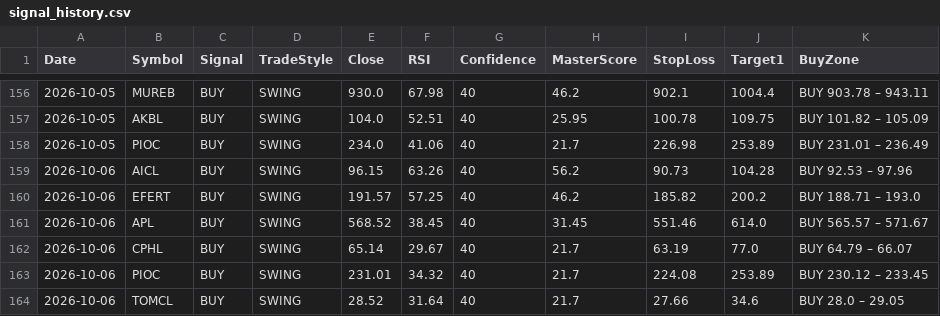
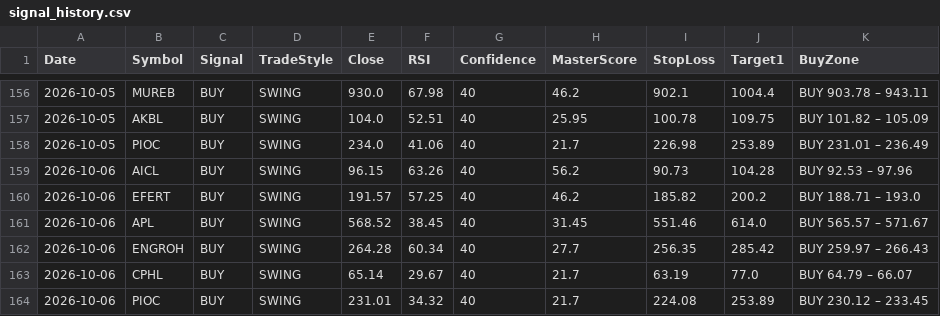
Before and after one commit to Tariqkhattak79/psx-ai-agent, a CSV file: signal_history.csv, drawn as a sheet; only a part is shown, gaps mark what is left out; the shorter side is filled out with more unchanged rows.

Commit message:
Auto: history update 2026-10-06 10:51

```diff
--- a/signal_history.csv
+++ b/signal_history.csv
@@ -161,2 +161,3 @@ Date,Symbol,Signal,TradeStyle,Close,RSI,Confidence,MasterScore,StopLoss,Target1,
 2026-10-06,APL,BUY,SWING,568.52,38.45,40,31.45,551.46,614.0,BUY 565.57 – 571.67
+2026-10-06,ENGROH,BUY,SWING,264.28,60.34,40,27.7,256.35,285.42,BUY 259.97 – 266.43
 2026-10-06,CPHL,BUY,SWING,65.14,29.67,40,21.7,63.19,77.0,BUY 64.79 – 66.07
```
Also changed, not shown: portfolio_value_history.csv.
